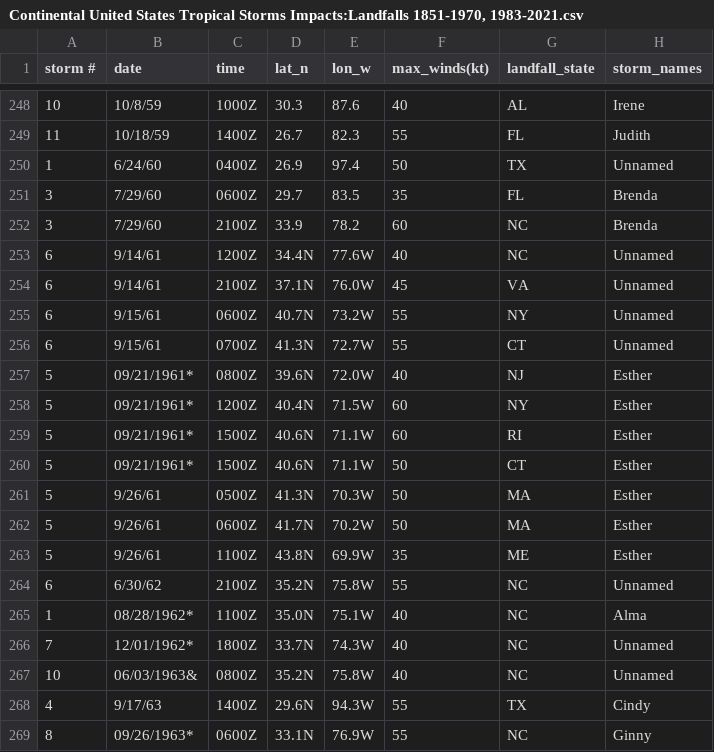
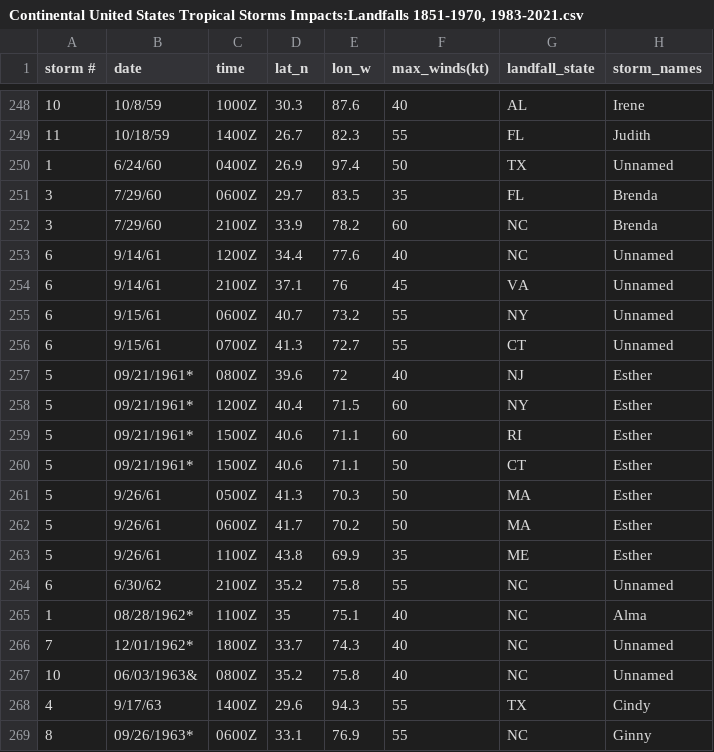
Before and after one commit to RyanJTalbot/bookcamp, a CSV file: hurricanes/Continental United States Tropical Storms Impacts:Landfalls 1851-1970, 1983-2021.csv, drawn as a sheet; only a part is shown, gaps mark what is left out; the diff covers the shown part only.

Commit message:
Update hurricanes

```diff
--- a/hurricanes/Continental United States Tropical Storms Impacts:Landfalls 1851-1970, 1983-2021.csv
+++ b/hurricanes/Continental United States Tropical Storms Impacts:Landfalls 1851-1970, 1983-2021.csv
@@ -252,18 +252,18 @@
 3,7/29/60,2100Z,33.9,78.2,60,NC,Brenda
-6,9/14/61,1200Z,34.4N,77.6W,40,NC,Unnamed
-6,9/14/61,2100Z,37.1N,76.0W,45,VA,Unnamed
-6,9/15/61,0600Z,40.7N,73.2W,55,NY,Unnamed
-6,9/15/61,0700Z,41.3N,72.7W,55,CT,Unnamed
-5,09/21/1961*,0800Z,39.6N,72.0W,40,NJ,Esther
-5,09/21/1961*,1200Z,40.4N,71.5W,60,NY,Esther
-5,09/21/1961*,1500Z,40.6N,71.1W,60,RI,Esther
-5,09/21/1961*,1500Z,40.6N,71.1W,50,CT,Esther
-5,9/26/61,0500Z,41.3N,70.3W,50,MA,Esther
-5,9/26/61,0600Z,41.7N,70.2W,50,MA,Esther
-5,9/26/61,1100Z,43.8N,69.9W,35,ME,Esther
-6,6/30/62,2100Z,35.2N,75.8W,55,NC,Unnamed
-1,08/28/1962*,1100Z,35.0N,75.1W,40,NC,Alma
-7,12/01/1962*,1800Z,33.7N,74.3W,40,NC,Unnamed
-10,06/03/1963&,0800Z,35.2N,75.8W,40,NC,Unnamed
-4,9/17/63,1400Z,29.6N,94.3W,55,TX,Cindy
-8,09/26/1963*,0600Z,33.1N,76.9W,55,NC,Ginny
+6,9/14/61,1200Z,34.4,77.6,40,NC,Unnamed
+6,9/14/61,2100Z,37.1,76,45,VA,Unnamed
+6,9/15/61,0600Z,40.7,73.2,55,NY,Unnamed
+6,9/15/61,0700Z,41.3,72.7,55,CT,Unnamed
+5,09/21/1961*,0800Z,39.6,72,40,NJ,Esther
+5,09/21/1961*,1200Z,40.4,71.5,60,NY,Esther
+5,09/21/1961*,1500Z,40.6,71.1,60,RI,Esther
+5,09/21/1961*,1500Z,40.6,71.1,50,CT,Esther
+5,9/26/61,0500Z,41.3,70.3,50,MA,Esther
+5,9/26/61,0600Z,41.7,70.2,50,MA,Esther
+5,9/26/61,1100Z,43.8,69.9,35,ME,Esther
+6,6/30/62,2100Z,35.2,75.8,55,NC,Unnamed
+1,08/28/1962*,1100Z,35,75.1,40,NC,Alma
+7,12/01/1962*,1800Z,33.7,74.3,40,NC,Unnamed
+10,06/03/1963&,0800Z,35.2,75.8,40,NC,Unnamed
+4,9/17/63,1400Z,29.6,94.3,55,TX,Cindy
+8,09/26/1963*,0600Z,33.1,76.9,55,NC,Ginny
```
Also changed, not shown: 1 removed row and 42 edited cells elsewhere in this file, 11 other files.
